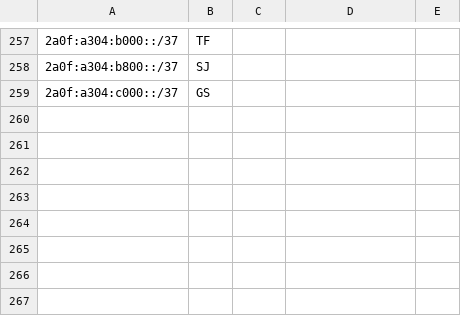
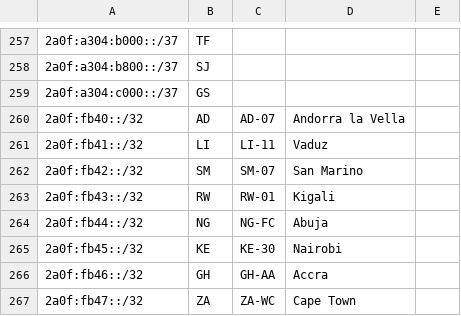
Before and after one commit to Regltddef/geo, a CSV file: geofeed.csv, drawn as a sheet; only a part is shown, gaps mark what is left out; the diff names each change by its address in the sheet, - before the commit and + after, or states it on an @@ line.

Commit message:
Update geofeed.csv

```diff
--- a/geofeed.csv
+++ b/geofeed.csv
+row 260: 2a0f:fb40::/32 | AD | AD-07 | Andorra la Vella
+row 261: 2a0f:fb41::/32 | LI | LI-11 | Vaduz
+row 262: 2a0f:fb42::/32 | SM | SM-07 | San Marino
+row 263: 2a0f:fb43::/32 | RW | RW-01 | Kigali
+row 264: 2a0f:fb44::/32 | NG | NG-FC | Abuja
+row 265: 2a0f:fb45::/32 | KE | KE-30 | Nairobi
+row 266: 2a0f:fb46::/32 | GH | GH-AA | Accra
+row 267: 2a0f:fb47::/32 | ZA | ZA-WC | Cape Town
```
